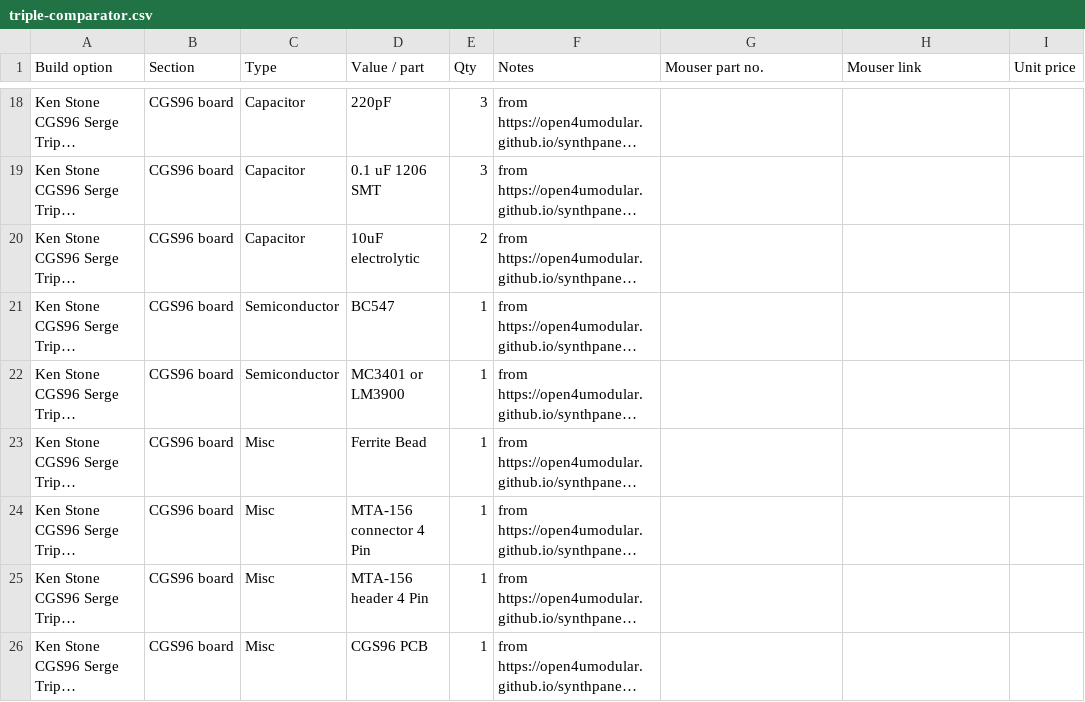
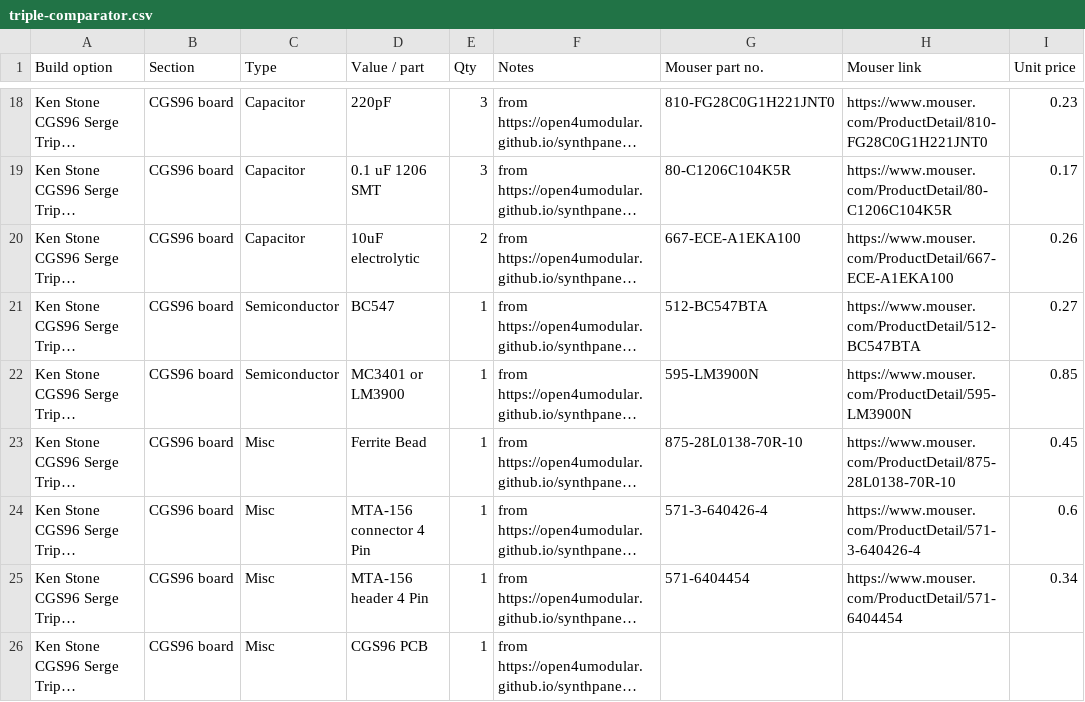
Before and after one commit to computerstaat/Serge-Synthesizer-Panel-art-and-design-files, a CSV file: Modules/BOM/triple-comparator.csv, drawn as a sheet; only a part is shown, gaps mark what is left out; long unchanged cells end in …; the diff covers the shown part only; the diff names each change by its address in the sheet, - before the commit and + after, or states it on an @@ line.

```diff
--- a/Modules/BOM/triple-comparator.csv
+++ b/Modules/BOM/triple-comparator.csv
-G18 (Mouser part no.): (empty)
+G18 (Mouser part no.): 810-FG28C0G1H221JNT0
-H18 (Mouser link): (empty)
+H18 (Mouser link): https://www.mouser.com/ProductDetail/810-FG28C0G1H221JNT0
-I18 (Unit price): (empty)
+I18 (Unit price): 0.23
-G19 (Mouser part no.): (empty)
+G19 (Mouser part no.): 80-C1206C104K5R
-H19 (Mouser link): (empty)
+H19 (Mouser link): https://www.mouser.com/ProductDetail/80-C1206C104K5R
-I19 (Unit price): (empty)
+I19 (Unit price): 0.17
-G20 (Mouser part no.): (empty)
+G20 (Mouser part no.): 667-ECE-A1EKA100
-H20 (Mouser link): (empty)
+H20 (Mouser link): https://www.mouser.com/ProductDetail/667-ECE-A1EKA100
-I20 (Unit price): (empty)
+I20 (Unit price): 0.26
-G21 (Mouser part no.): (empty)
+G21 (Mouser part no.): 512-BC547BTA
-H21 (Mouser link): (empty)
+H21 (Mouser link): https://www.mouser.com/ProductDetail/512-BC547BTA
-I21 (Unit price): (empty)
+I21 (Unit price): 0.27
-G22 (Mouser part no.): (empty)
+G22 (Mouser part no.): 595-LM3900N
-H22 (Mouser link): (empty)
+H22 (Mouser link): https://www.mouser.com/ProductDetail/595-LM3900N
-I22 (Unit price): (empty)
+I22 (Unit price): 0.85
-G23 (Mouser part no.): (empty)
+G23 (Mouser part no.): 875-28L0138-70R-10
-H23 (Mouser link): (empty)
+H23 (Mouser link): https://www.mouser.com/ProductDetail/875-28L0138-70R-10
-I23 (Unit price): (empty)
+I23 (Unit price): 0.45
-G24 (Mouser part no.): (empty)
+G24 (Mouser part no.): 571-3-640426-4
-H24 (Mouser link): (empty)
+H24 (Mouser link): https://www.mouser.com/ProductDetail/571-3-640426-4
-I24 (Unit price): (empty)
+I24 (Unit price): 0.6
-G25 (Mouser part no.): (empty)
+G25 (Mouser part no.): 571-6404454
-H25 (Mouser link): (empty)
+H25 (Mouser link): https://www.mouser.com/ProductDetail/571-6404454
-I25 (Unit price): (empty)
+I25 (Unit price): 0.34
```
Also changed, not shown: 36 edited cells elsewhere in this file, Modules/BOM/ring-modulator.csv, Modules/BOM/triple-wave-shaper.csv, 14 other files.
